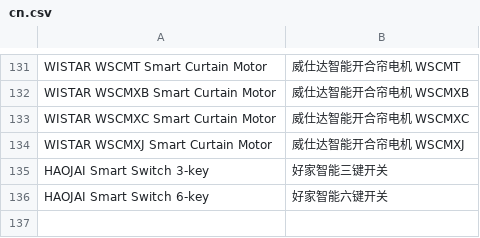
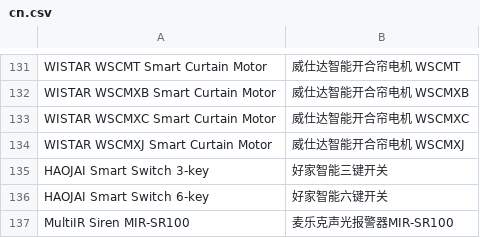
Before and after one commit to SmartThingsCommunity/SmartThingsEdgeDrivers, a CSV file: tools/localizations/cn.csv, drawn as a sheet; only a part is shown, gaps mark what is left out; the diff names each change by its address in the sheet, - before the commit and + after, or states it on an @@ line.

Commit message:
add MultiIR Siren MIR-SR100

```diff
--- a/tools/localizations/cn.csv
+++ b/tools/localizations/cn.csv
+row 137: MultiIR Siren MIR-SR100 | 麦乐克声光报警器MIR-SR100
```
Also changed, not shown: 7 other files.
